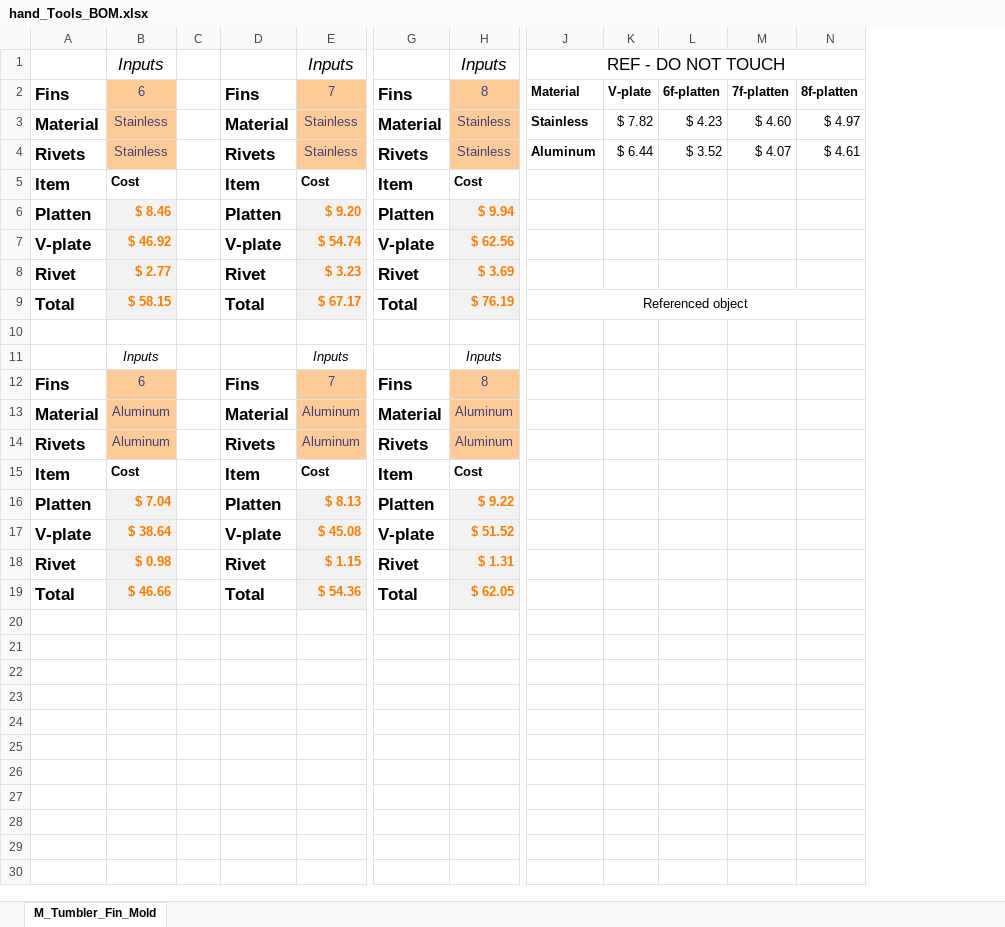
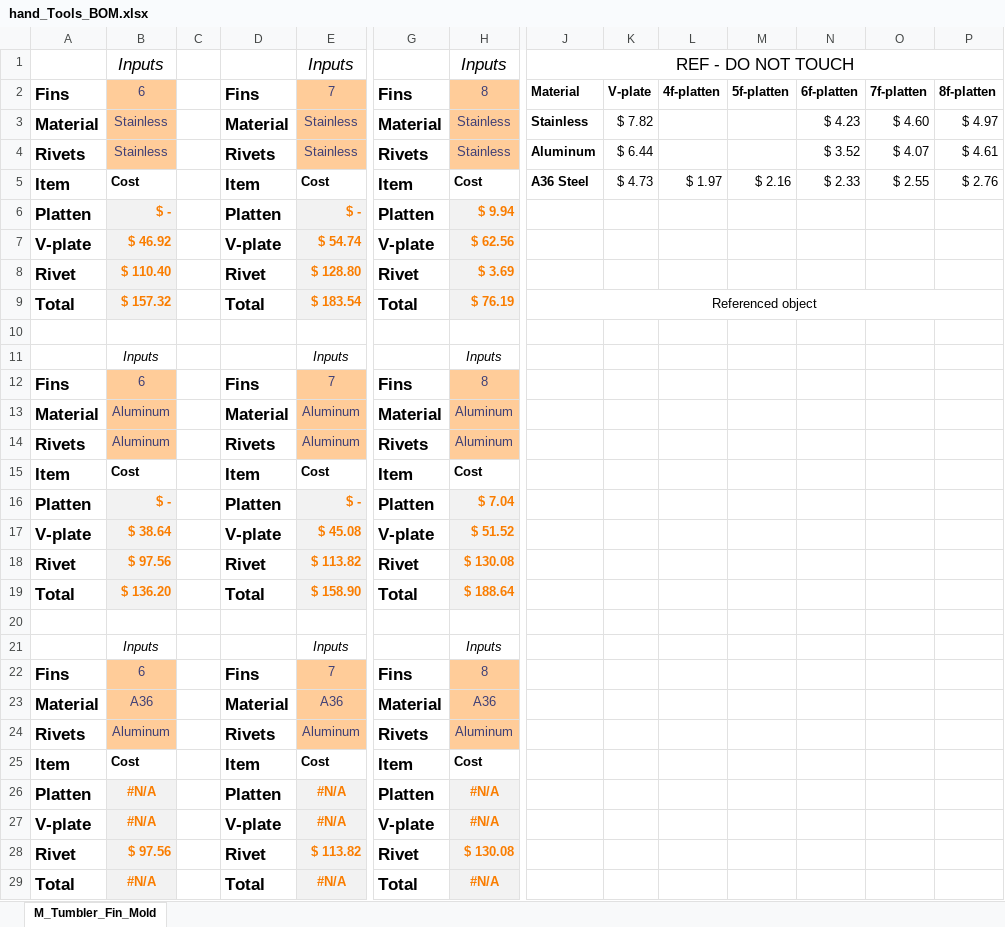
Before and after one commit to BenjaminTEwing/B_T_EWING-Glass-studio, an Excel workbook: Hand_Tools/hand_Tools_BOM.xlsx, sheet M_Tumbler_Fin_Mold, drawn as a sheet; only a part is shown, gaps mark what is left out; values as stored, in another font and other column widths than the file's, no borders; charts and pictures not drawn; addresses are those after the commit; rows hold the shown columns only; the diff names each change by its address in the sheet, - before the commit and + after, or states it on an @@ line.

Commit message:
Update hand_Tools_BOM.xlsx

```diff
--- a/Hand_Tools/hand_Tools_BOM.xlsx (sheet M_Tumbler_Fin_Mold)
+++ b/Hand_Tools/hand_Tools_BOM.xlsx (sheet M_Tumbler_Fin_Mold)
+column L, rows 2-5: 4f-platten |  |  | $ 1.97
+column M, rows 2-5: 5f-platten |  |  | $ 2.16
-J5: (empty)
+J5: A36 Steel
-K5: (empty)
+K5: $ 4.73
-N5: (empty)
+N5: $ 2.33
-O5: (empty)
+O5: $ 2.55
-P5: (empty)
+P5: $ 2.76
-B6: $ 8.46
+B6: $ -
-E6: $ 9.20
+E6: $ -
-B8: $ 2.77
+B8: $ 110.40
-E8: $ 3.23
+E8: $ 128.80
-B9: $ 58.15
+B9: $ 157.32
-E9: $ 67.17
+E9: $ 183.54
-B16: $ 7.04
+B16: $ -
-E16: $ 8.13
+E16: $ -
-H16: $ 9.22
+H16: $ 7.04
-B18: $ 0.98
+B18: $ 97.56
-E18: $ 1.15
+E18: $ 113.82
-H18: $ 1.31
+H18: $ 130.08
-B19: $ 46.66
+B19: $ 136.20
-E19: $ 54.36
+E19: $ 158.90
-H19: $ 62.05
+H19: $ 188.64
+row 20: (empty)
+row 21:  | Inputs |  |  | Inputs |  | Inputs
+row 22: Fins | 6 |  | Fins | 7 | Fins | 8
+row 23: Material | A36 |  | Material | A36 | Material | A36
+row 24: Rivets | Aluminum |  | Rivets | Aluminum | Rivets | Aluminum
+row 25: Item | Cost |  | Item | Cost | Item | Cost
+row 26: Platten | #N/A |  | Platten | #N/A | Platten | #N/A
+row 27: V-plate | #N/A |  | V-plate | #N/A | V-plate | #N/A
+row 28: Rivet | $ 97.56 |  | Rivet | $ 113.82 | Rivet | $ 130.08
+row 29: Total | #N/A |  | Total | #N/A | Total | #N/A
```
Also changed, not shown: formulas that keep their value, charts or pictures.
